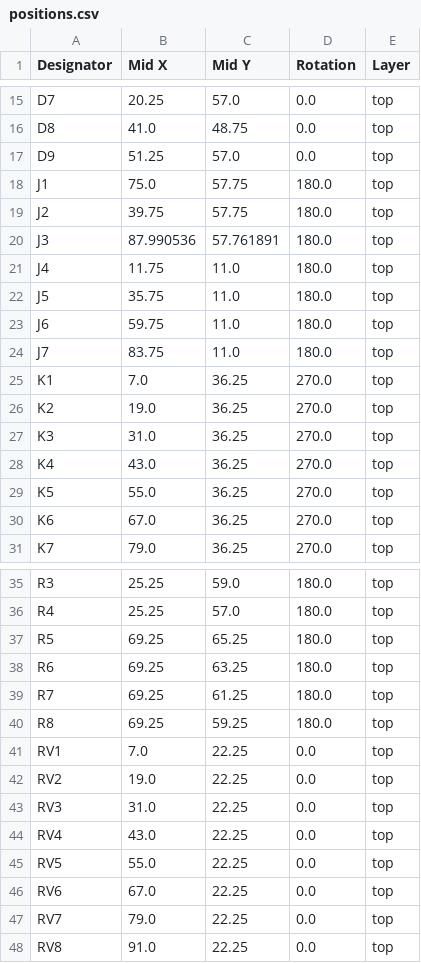
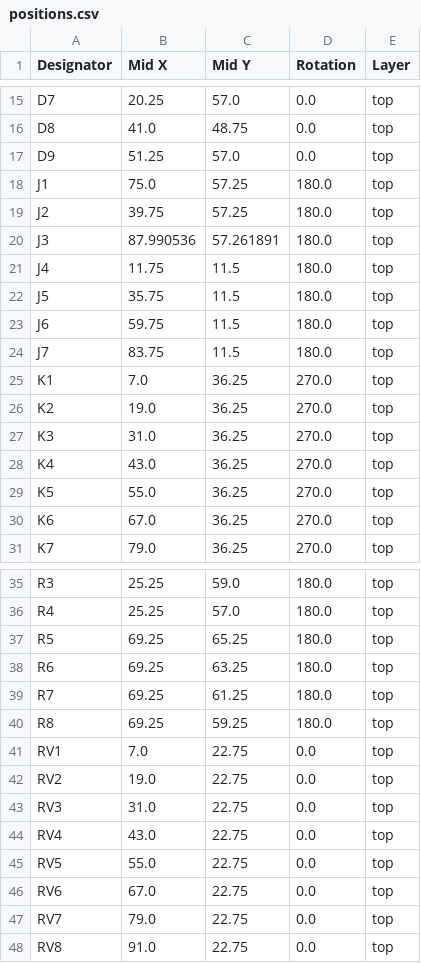
Before and after one commit to thermseekr/eumesmo-rl-8ch8a, a CSV file: V1/production/positions.csv, drawn as a sheet; only a part is shown, gaps mark what is left out.

Commit message:
Adjusted terminal block positions

```diff
--- a/V1/production/positions.csv
+++ b/V1/production/positions.csv
@@ -17,9 +17,9 @@ D8,41.0,48.75,0.0,top
 D9,51.25,57.0,0.0,top
-J1,75.0,57.75,180.0,top
-J2,39.75,57.75,180.0,top
-J3,87.990536,57.761891,180.0,top
-J4,11.75,11.0,180.0,top
-J5,35.75,11.0,180.0,top
-J6,59.75,11.0,180.0,top
-J7,83.75,11.0,180.0,top
+J1,75.0,57.25,180.0,top
+J2,39.75,57.25,180.0,top
+J3,87.990536,57.261891,180.0,top
+J4,11.75,11.5,180.0,top
+J5,35.75,11.5,180.0,top
+J6,59.75,11.5,180.0,top
+J7,83.75,11.5,180.0,top
 K1,7.0,36.25,270.0,top
@@ -40,9 +40,9 @@ R7,69.25,61.25,180.0,top
 R8,69.25,59.25,180.0,top
-RV1,7.0,22.25,0.0,top
-RV2,19.0,22.25,0.0,top
-RV3,31.0,22.25,0.0,top
-RV4,43.0,22.25,0.0,top
-RV5,55.0,22.25,0.0,top
-RV6,67.0,22.25,0.0,top
-RV7,79.0,22.25,0.0,top
-RV8,91.0,22.25,0.0,top
+RV1,7.0,22.75,0.0,top
+RV2,19.0,22.75,0.0,top
+RV3,31.0,22.75,0.0,top
+RV4,43.0,22.75,0.0,top
+RV5,55.0,22.75,0.0,top
+RV6,67.0,22.75,0.0,top
+RV7,79.0,22.75,0.0,top
+RV8,91.0,22.75,0.0,top
```
Also changed, not shown: 3 other files.
